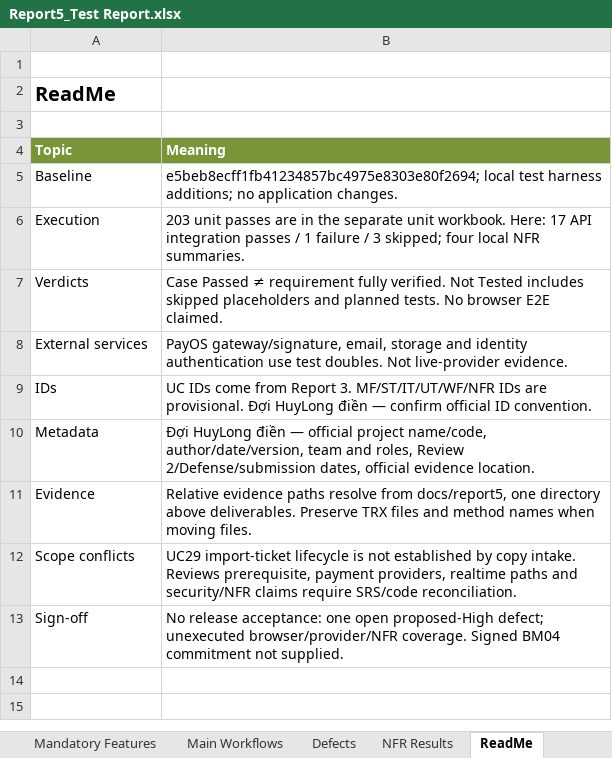
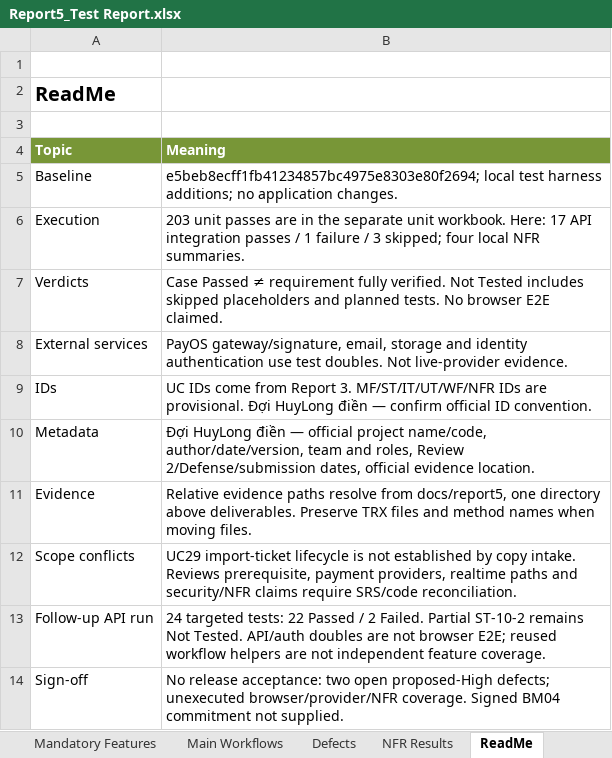
Before and after one commit to thuangodcode/SmartLibrary-FPT, an Excel workbook: docs/report5/deliverables/Report5_Test Report.xlsx, sheet ReadMe, drawn as a sheet; values as stored, in another font and other column widths than the file's, no borders; addresses are those after the commit; the diff names each change by its address in the sheet, - before the commit and + after, or states it on an @@ line.

Commit message:
test(report5): checkpoint planned API evidence and reconciled reports

```diff
--- a/docs/report5/deliverables/Report5_Test Report.xlsx (sheet ReadMe)
+++ b/docs/report5/deliverables/Report5_Test Report.xlsx (sheet ReadMe)
+row 13: Follow-up API run | 24 targeted tests: 22 Passed / 2 Failed. Partial ST-10-2 remains Not Tested. API/auth doubles are not browser E2E; reused workflow helpers are not independent feature coverage.
-B14 (Meaning): …release acceptance: one open proposed-High defect; unexecuted browser/provider/NFR…
+B14 (Meaning): …release acceptance: two open proposed-High defects; unexecuted browser/provider/NFR…
```
Also changed, not shown: sheet Feature 1, sheet Feature 2, sheet Test Statistics, sheet Requirement Traceability, sheet Defects, formulas that keep their value, charts or pictures, docs/report5/deliverables/Report5_Unit Test.xlsx, 10 other files.
